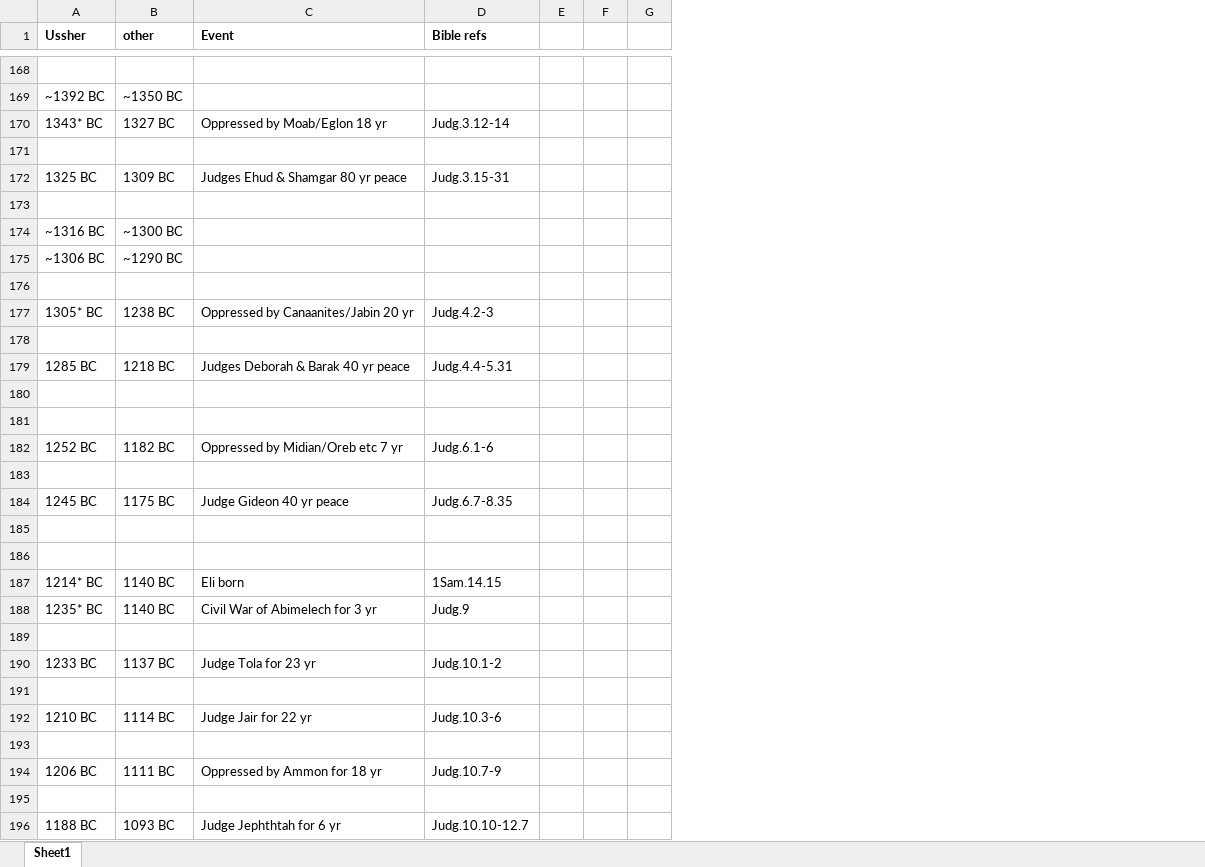
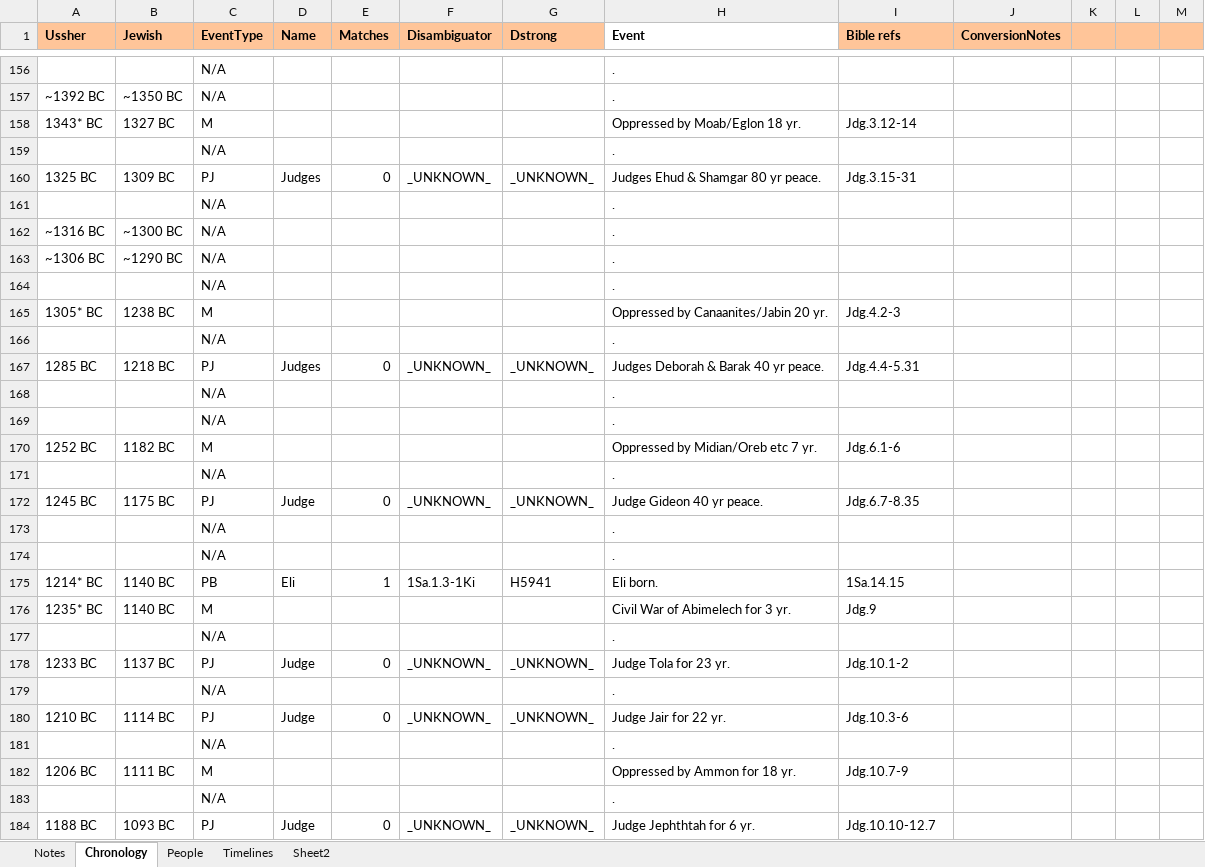
Before and after one commit to jamieStep/StepTextConversion, an Excel workbook: Miscellaneous/Chronology/STEPBible Chronology - development of Report & Sidebar.xlsx, sheet Chronology, drawn as a sheet; only a part is shown, gaps mark what is left out; values as stored, in another font and other column widths than the file's, no borders; charts and pictures not drawn; removed rows and columns are numbered as before the commit, all else as after; rows hold the shown columns only; the diff covers the shown part only; the diff names each change by its address in the sheet, - before the commit and + after, or states it on an @@ line.

```diff
--- a/Miscellaneous/Chronology/STEPBible Chronology - development of Report & Sidebar.xlsx (sheet Chronology)
+++ b/Miscellaneous/Chronology/STEPBible Chronology - development of Report & Sidebar.xlsx (sheet Chronology)
-sheet tab: Sheet1
+sheet tab: Chronology
+sheet tab: Notes
+sheet tab: People
+sheet tab: Timelines
+sheet tab: Sheet2
-column C (Event), rows 170-196: Oppressed by Moab/Eglon 18 yr |  | Judges Ehud & Shamgar 80 yr peace |  |  |  |  | Oppressed by Canaanites/Jabin 20 yr |  | Judges Deborah & Barak 40 yr peace |  |  | Oppressed by Midian/Oreb etc 7 yr |  | Judge Gideon 40 yr peace |  |  | Eli born | Civil War of Abimelech for 3 yr |  | Judge Tola for 23 yr |  | Judge Jair for 22 yr |  | Oppressed by Ammon for 18 yr |  | Judge Jephthtah for 6 yr
+column C (EventType), rows 156-184: N/A | N/A | M | N/A | PJ | N/A | N/A | N/A | N/A | M | N/A | PJ | N/A | N/A | M | N/A | PJ | N/A | N/A | PB | M | N/A | PJ | N/A | PJ | N/A | M | N/A | PJ
+column D (Name), rows 160-184: Judges |  |  |  |  |  |  | Judges |  |  |  |  | Judge |  |  | Eli |  |  | Judge |  | Judge |  |  |  | Judge
+column E (Matches), rows 160-184: 0 |  |  |  |  |  |  | 0 |  |  |  |  | 0 |  |  | 1 |  |  | 0 |  | 0 |  |  |  | 0
+column F (Disambiguator), rows 160-184: _UNKNOWN_ |  |  |  |  |  |  | _UNKNOWN_ |  |  |  |  | _UNKNOWN_ |  |  | 1Sa.1.3-1Ki |  |  | _UNKNOWN_ |  | _UNKNOWN_ |  |  |  | _UNKNOWN_
+column G (Dstrong), rows 160-184: _UNKNOWN_ |  |  |  |  |  |  | _UNKNOWN_ |  |  |  |  | _UNKNOWN_ |  |  | H5941 |  |  | _UNKNOWN_ |  | _UNKNOWN_ |  |  |  | _UNKNOWN_
+column H (Event), rows 156-184: . | . | Oppressed by Moab/Eglon 18 yr. | . | Judges Ehud & Shamgar 80 yr peace. | . | . | . | . | Oppressed by Canaanites/Jabin 20 yr. | . | Judges Deborah & Barak 40 yr peace. | . | . | Oppressed by Midian/Oreb etc 7 yr. | . | Judge Gideon 40 yr peace. | . | . | Eli born. | Civil War of Abimelech for 3 yr. | . | Judge Tola for 23 yr. | . | Judge Jair for 22 yr. | . | Oppressed by Ammon for 18 yr. | . | Judge Jephthtah for 6 yr.
+column J (ConversionNotes), empty
-A1:B1 fill: none
+A1:B1 fill: #FFC599
-B1: other
+B1: Jewish
-I1 fill: none
+I1 fill: #FFC599
-K1:M1 fill: none
+K1:M1 fill: #FFC599
-I158 (Bible refs): Judg.3.12-14
+I158 (Bible refs): Jdg.3.12-14
-I160 (Bible refs): Judg.3.15-31
+I160 (Bible refs): Jdg.3.15-31
-I165 (Bible refs): Judg.4.2-3
+I165 (Bible refs): Jdg.4.2-3
-I167 (Bible refs): Judg.4.4-5.31
+I167 (Bible refs): Jdg.4.4-5.31
-row 168: (empty)
+row 168:  |  | N/A |  |  |  |  | .
-row 169: (empty)
+row 169:  |  | N/A |  |  |  |  | .
-I170 (Bible refs): Judg.6.1-6
+I170 (Bible refs): Jdg.6.1-6
-row 171: (empty)
+row 171:  |  | N/A |  |  |  |  | .
-I172 (Bible refs): Judg.6.7-8.35
+I172 (Bible refs): Jdg.6.7-8.35
-row 173: (empty)
+row 173:  |  | N/A |  |  |  |  | .
-row 174: (empty)
+row 174:  |  | N/A |  |  |  |  | .
-I175 (Bible refs): 1Sam.14.15
+I175 (Bible refs): 1Sa.14.15
-I176 (Bible refs): Judg.9
+I176 (Bible refs): Jdg.9
-row 177: (empty)
+row 177:  |  | N/A |  |  |  |  | .
-I178 (Bible refs): Judg.10.1-2
+I178 (Bible refs): Jdg.10.1-2
-row 179: (empty)
+row 179:  |  | N/A |  |  |  |  | .
-I180 (Bible refs): Judg.10.3-6
+I180 (Bible refs): Jdg.10.3-6
-row 181: (empty)
+row 181:  |  | N/A |  |  |  |  | .
-I182 (Bible refs): Judg.10.7-9
+I182 (Bible refs): Jdg.10.7-9
-row 183: (empty)
+row 183:  |  | N/A |  |  |  |  | .
-I184 (Bible refs): Judg.10.10-12.7
+I184 (Bible refs): Jdg.10.10-12.7
```
Also changed, not shown: 12 removed rows, 381 edited cells and cell formats elsewhere in this sheet, charts or pictures, Support/configDescriptions.xlsm, 28 other files.
